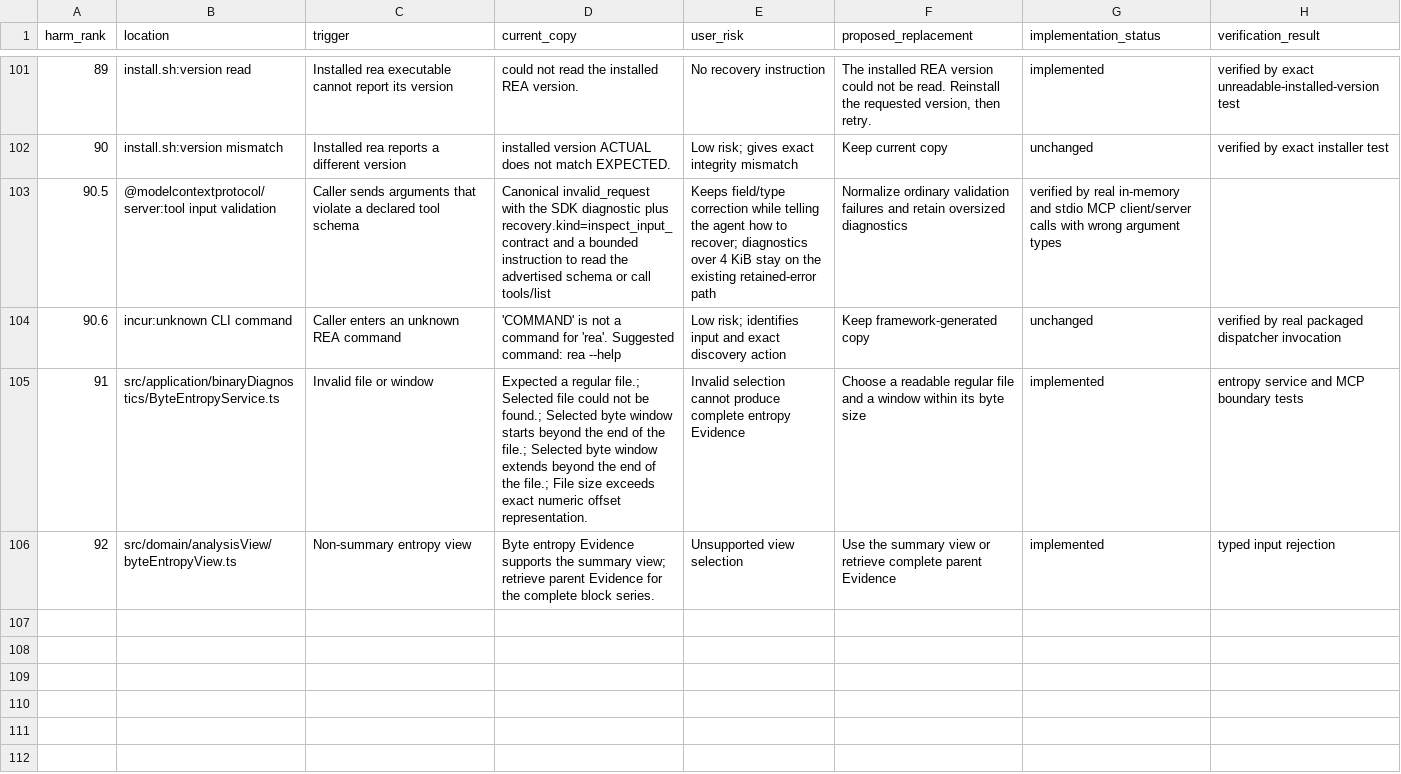
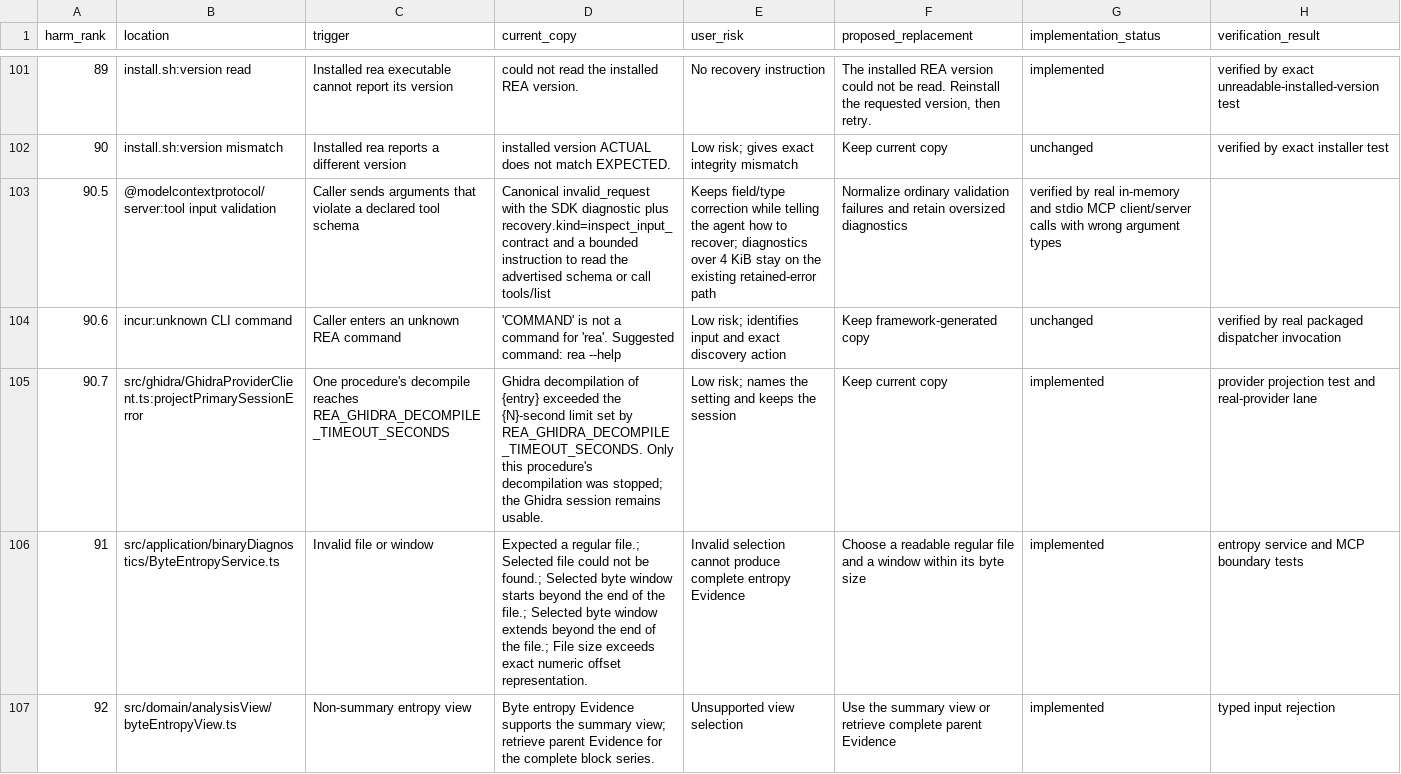
Before and after one commit to 0610840119/rea, a CSV file: docs/user-visible-errors.csv, drawn as a sheet; only a part is shown, gaps mark what is left out; the diff names each change by its address in the sheet, - before the commit and + after, or states it on an @@ line.

Commit message:
feat(ghidra): bound one procedure's decompile without closing the session (#5662)
* feat(ghidra): bound one procedure's decompile without closing the session

Fixes #5340

* fix(ghidra): report decompile limit as a request timeout

Keeps BinarySession from marking every Ghidra operation unavailable after one procedure's decompile reaches the limit, and names the MCP tool-call deadline in the remediation.

* fix(ghidra): budget the decompile limit and report cancellation-closed sessions

Adds REA_GHIDRA_DECOMPILE_TIMEOUT_SECONDS to the derived Codex/Kimi tool deadline and forwards it through setup. Marks a remote failure that settles after caller cancellation so the timeout projection no longer promises session reuse.

* fix(ghidra): align deadline bounds and cancellation outcomes

* refactor(ghidra): shorten deadline recovery guidance

* fix(mcp): clarify the scope of inferred decompile deadlines

* test(ghidra): verify deadline workflows and document measured costs

Separate failure and registration cases by their distinct contracts.
Record actual Linux Ghidra, CLI and MCP evidence with measured context,
elapsed time, CPU and memory, and explicit remaining coverage limits.

* docs(ghidra): pin integration and distinguish baseline format failures

* fix(ghidra): own failure lifecycle wording in the provider

* test(ghidra): budget timeout fixture generation before allocation

* fix(ghidra): align capability and traversal deadline guidance

* style(config): align deadline guidance formatting

* docs(ghidra): record capability and traversal verification

---------

Co-authored-by: gensokyo-dev <342580529+gensokyo-dev@users.noreply.github.com>

```diff
--- a/docs/user-visible-errors.csv
+++ b/docs/user-visible-errors.csv
+row 105: 90.7 | src/ghidra/GhidraProviderClient.ts:projectPrimarySessionError | One procedure's decompile reaches REA_GHIDRA_DECOMPILE_TIMEOUT_SECONDS | Ghidra decompilation of {entry} exceeded the {N}-second limit set by REA_GHIDRA_DECOMPILE_TIMEOUT_SECONDS. Only this procedure's decompilation was stopped; the Ghidra session remains usable. | Low risk; names the setting and keeps the session | Keep current copy | implemented | provider projection test and real-provider lane
```
Also changed, not shown: 32 other files.
